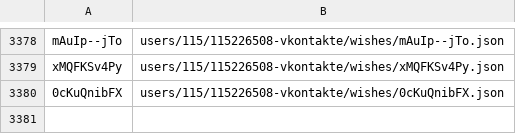
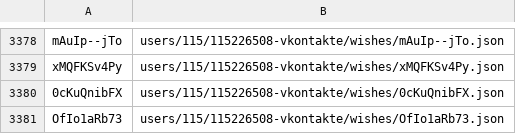
Before and after one commit to knigopis/repo.knigopis.com, a CSV file: wishes.csv, drawn as a sheet; only a part is shown, gaps mark what is left out.

```diff
--- a/wishes.csv
+++ b/wishes.csv
@@ -3380 +3380,2 @@ xMQFKSv4Py,users/115/115226508-vkontakte/wishes/xMQFKSv4Py.json
 0cKuQnibFX,users/115/115226508-vkontakte/wishes/0cKuQnibFX.json
+OfIo1aRb73,users/115/115226508-vkontakte/wishes/OfIo1aRb73.json
```
Also changed, not shown: 2 other files.
